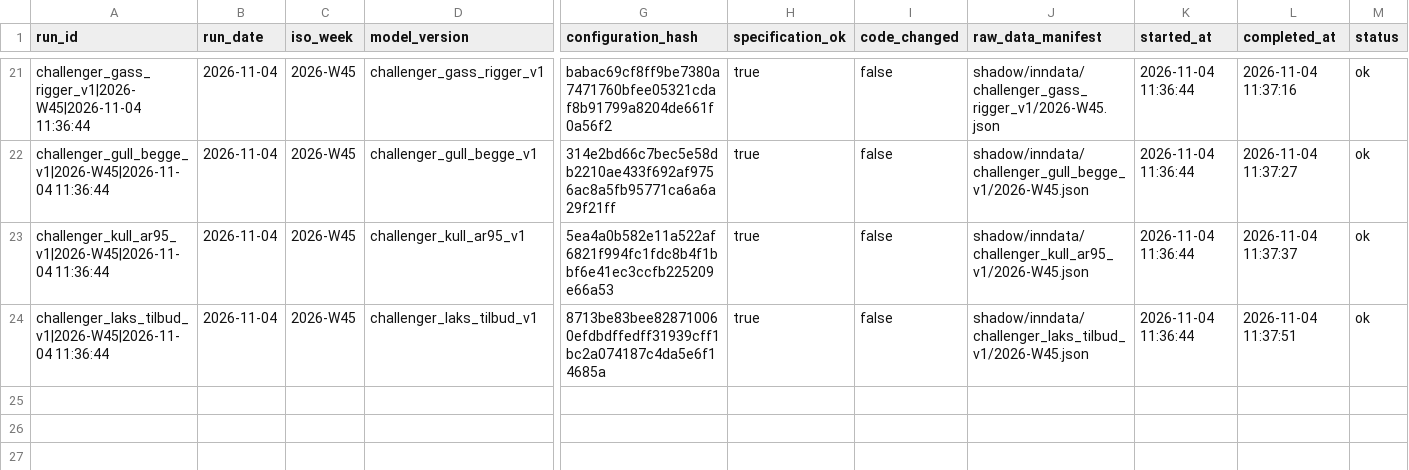
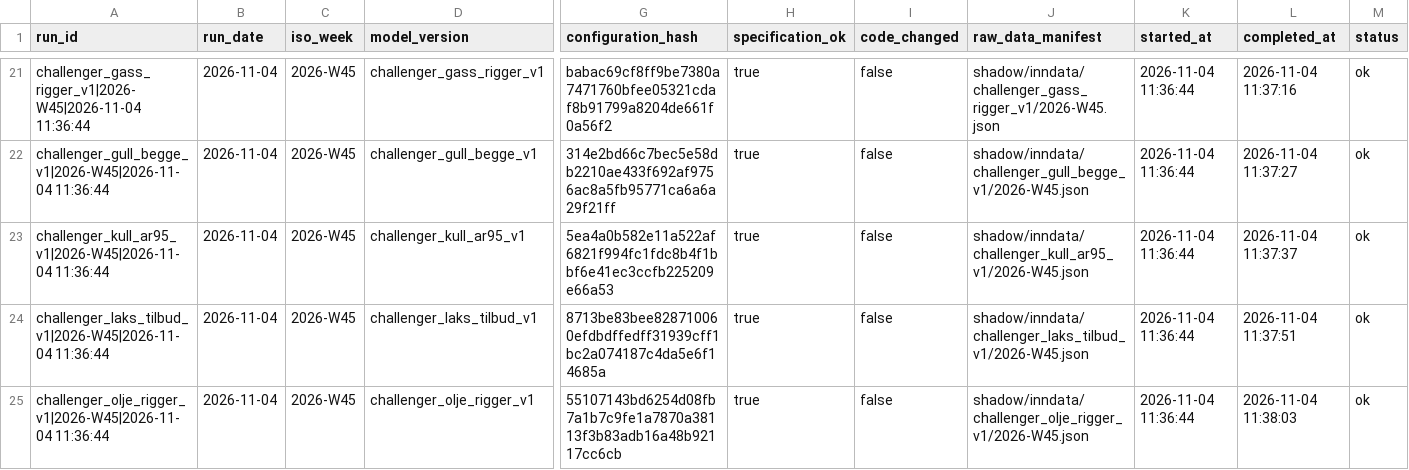
Before and after one commit to frdmid/syklusbordet-data, a CSV file: shadow/run_manifest.csv, drawn as a sheet; only a part is shown, gaps mark what is left out; rows hold the shown columns only; the diff names each change by its address in the sheet, - before the commit and + after, or states it on an @@ line.

```diff
--- a/shadow/run_manifest.csv
+++ b/shadow/run_manifest.csv
+row 25: challenger_olje_rigger_v1|2026-W45|2026-11-04 11:36:44 | 2026-11-04 | 2026-W45 | challenger_olje_rigger_v1 | 55107143bd6254d08fb7a1b7c9fe1a7870a38113f3b83adb16a48b92117cc6cb | true | false | shadow/inndata/challenger_olje_rigger_v1/2026-W45.json | 2026-11-04 11:36:44 | 2026-11-04 11:38:03 | ok
```
